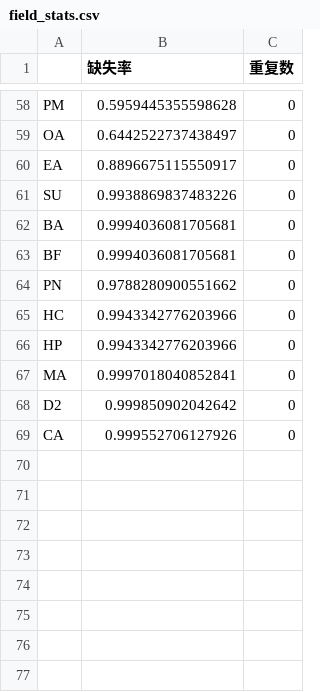
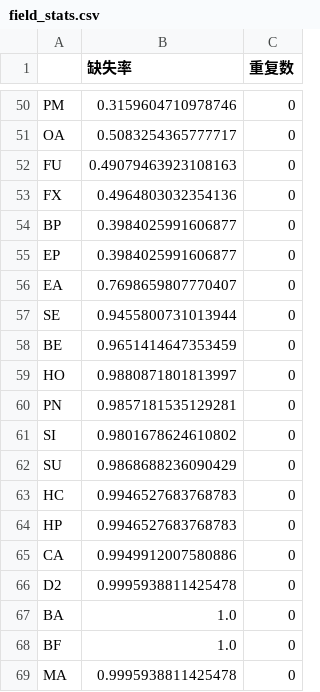
Before and after one commit to Chin-Quency/citespace-homework, a CSV file: outputs/field_stats.csv, drawn as a sheet; only a part is shown, gaps mark what is left out; removed rows and columns are numbered as before the commit, all else as after; the diff covers the shown part only; the diff names each change by its address in the sheet, - before the commit and + after, or states it on an @@ line.

```diff
--- a/outputs/field_stats.csv
+++ b/outputs/field_stats.csv
-B50 (缺失率): 0.5959445355598628
+B50 (缺失率): 0.3159604710978746
-B51 (缺失率): 0.6442522737438497
+B51 (缺失率): 0.5083254365777717
+row 52: FU | 0.49079463923108163 | 0
+row 53: FX | 0.4964803032354136 | 0
+row 54: BP | 0.3984025991606877 | 0
+row 55: EP | 0.3984025991606877 | 0
-B56 (缺失率): 0.8896675115550917
+B56 (缺失率): 0.7698659807770407
-row 61: SU | 0.9938869837483226 | 0
-row 62: BA | 0.9994036081705681 | 0
-row 63: BF | 0.9994036081705681 | 0
+row 57: SE | 0.9455800731013944 | 0
+row 58: BE | 0.9651414647353459 | 0
+row 59: HO | 0.9880871801813997 | 0
-B60 (缺失率): 0.9788280900551662
+B60 (缺失率): 0.9857181535129281
+row 61: SI | 0.9801678624610802 | 0
+row 62: SU | 0.9868688236090429 | 0
-B63:B64 (缺失率): 0.9943342776203966
+B63:B64 (缺失率): 0.9946527683768783
-row 67: MA | 0.9997018040852841 | 0
-row 68: D2 | 0.999850902042642 | 0
-B65 (缺失率): 0.999552706127926
+B65 (缺失率): 0.9949912007580886
+row 66: D2 | 0.9995938811425478 | 0
+row 67: BA | 1.0 | 0
+row 68: BF | 1.0 | 0
+row 69: MA | 0.9995938811425478 | 0
```
Also changed, not shown: 3 added rows, 11 removed rows and 26 edited cells elsewhere in this file, 50 other files.
